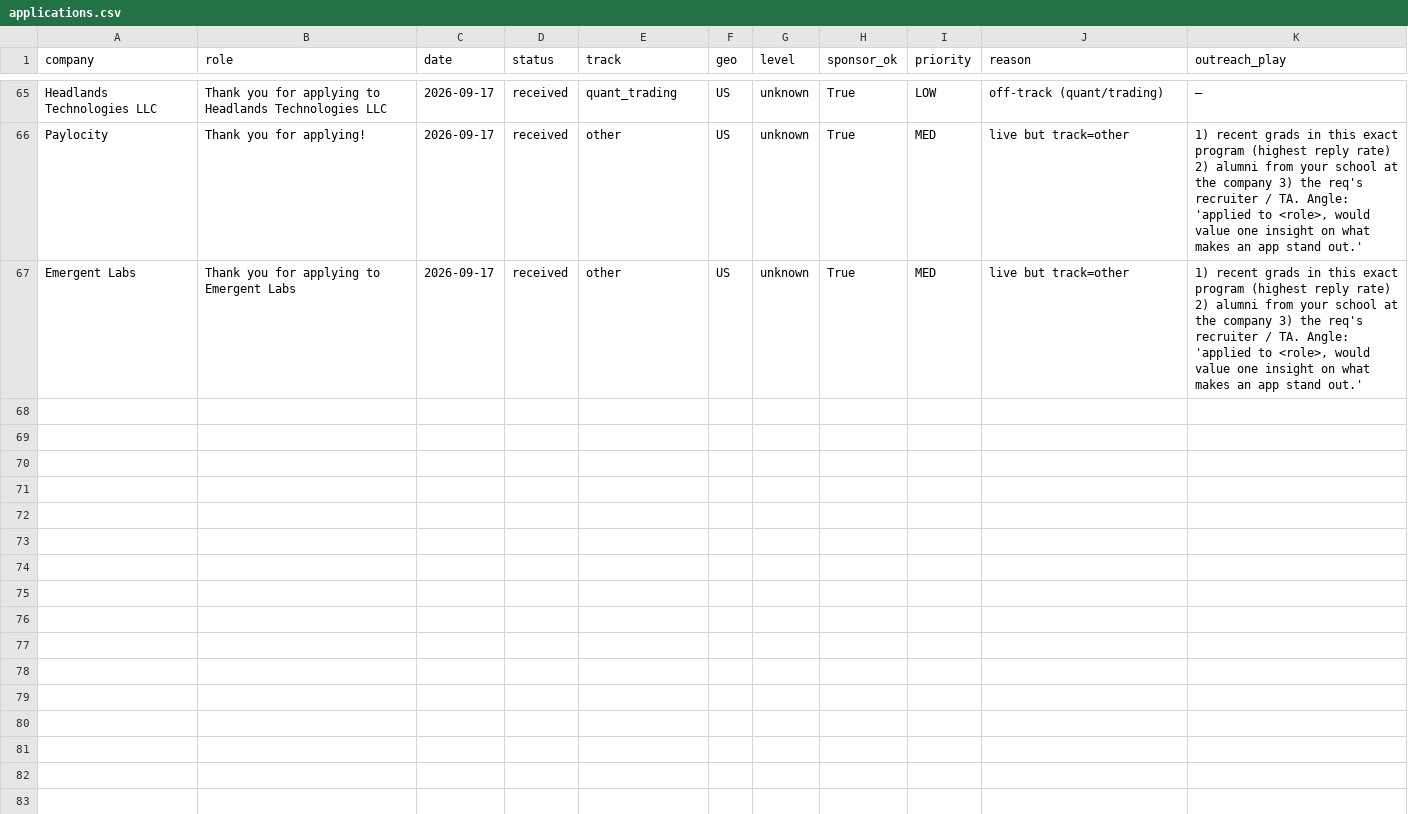
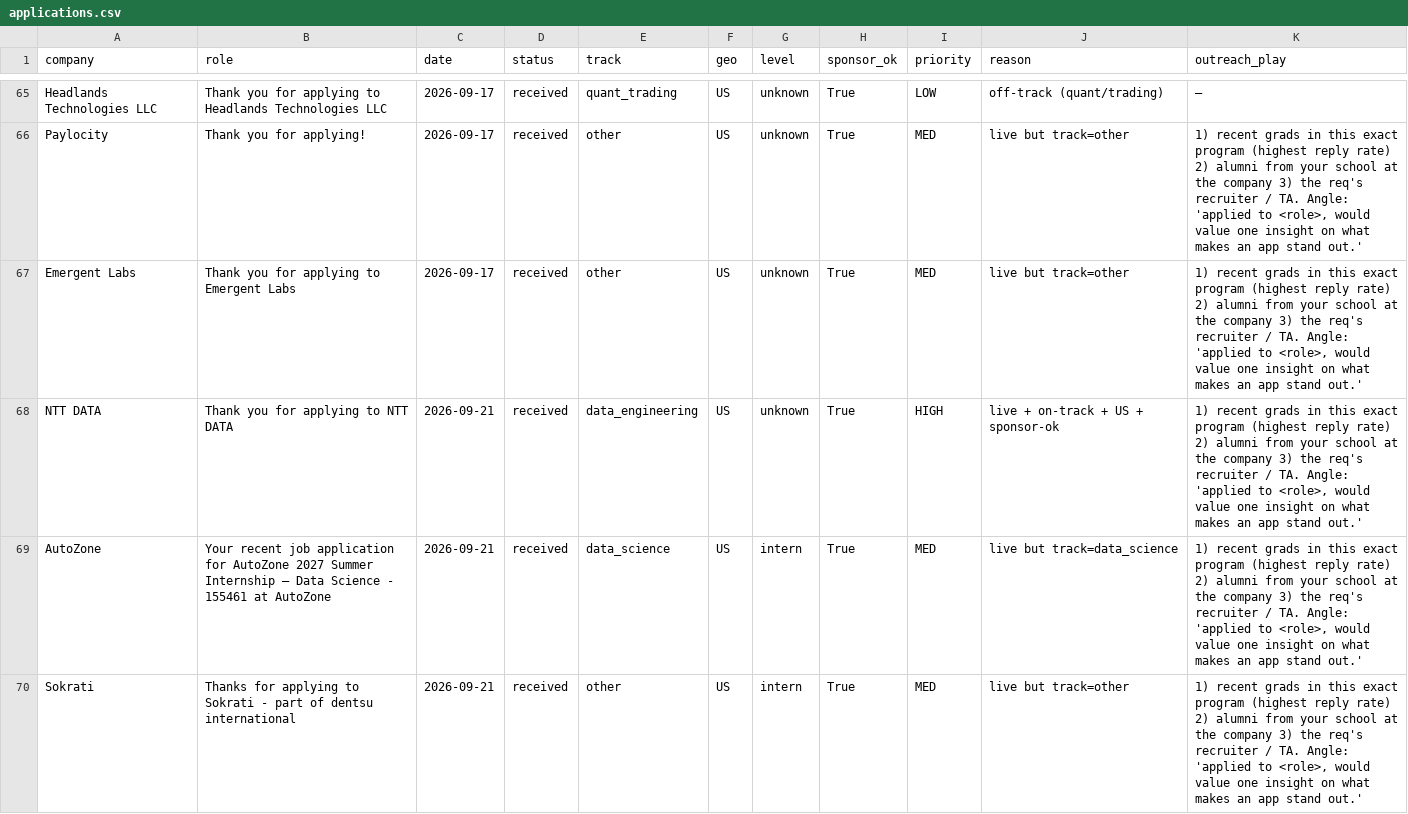
Before and after one commit to suryasasank11/job-outreach-pipeline, a CSV file: data/applications.csv, drawn as a sheet; only a part is shown, gaps mark what is left out; the diff covers the shown part only.

Commit message:
tracker: 2026-09-21 run

```diff
--- a/data/applications.csv
+++ b/data/applications.csv
@@ -67 +67,4 @@ Paylocity,Thank you for applying!,2026-09-17,received,other,US,unknown,True,MED,
 Emergent Labs,Thank you for applying to Emergent Labs,2026-09-17,received,other,US,unknown,True,MED,live but track=other,"1) recent grads in this exact program (highest reply rate) 2) alumni from your school at the company 3) the req's recruiter / TA. Angle: 'applied to <role>, would value one insight on what makes an app stand out.'"
+NTT DATA,Thank you for applying to NTT DATA,2026-09-21,received,data_engineering,US,unknown,True,HIGH,live + on-track + US + sponsor-ok,"1) recent grads in this exact program (highest reply rate) 2) alumni from your school at the company 3) the req's recruiter / TA. Angle: 'applied to <role>, would value one insight on what makes an app stand out.'"
+AutoZone,Your recent job application for AutoZone 2027 Summer Internship – Data Science - 155461 at AutoZone,2026-09-21,received,data_science,US,intern,True,MED,live but track=data_science,"1) recent grads in this exact program (highest reply rate) 2) alumni from your school at the company 3) the req's recruiter / TA. Angle: 'applied to <role>, would value one insight on what makes an app stand out.'"
+Sokrati,Thanks for applying to Sokrati - part of dentsu international,2026-09-21,received,other,US,intern,True,MED,live but track=other,"1) recent grads in this exact program (highest reply rate) 2) alumni from your school at the company 3) the req's recruiter / TA. Angle: 'applied to <role>, would value one insight on what makes an app stand out.'"
```
Also changed, not shown: 7 added rows elsewhere in this file, 1 other file.
